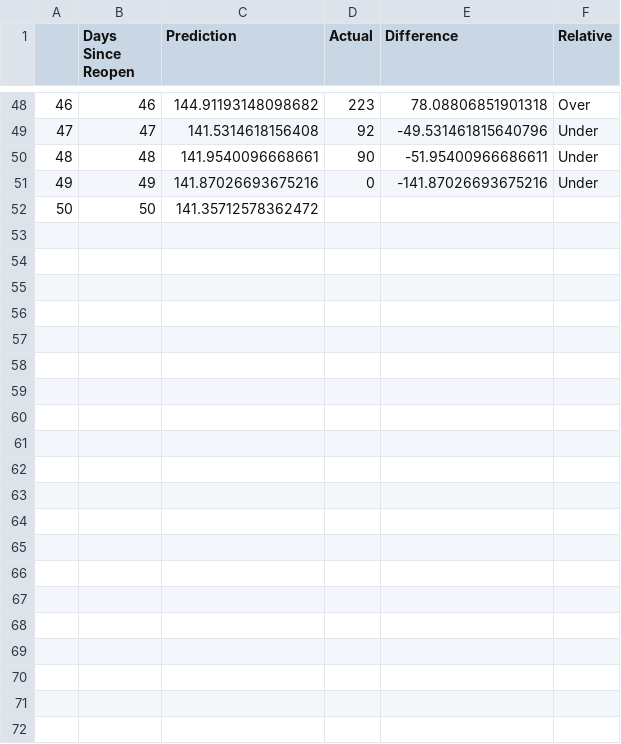
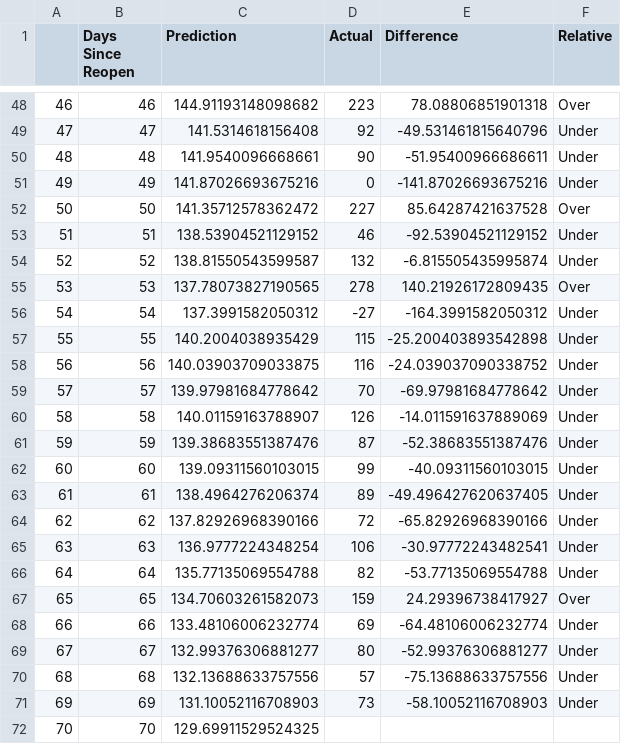
Before and after one commit to zhoukev/DEcovid, a CSV file: dePredictions.csv, drawn as a sheet; only a part is shown, gaps mark what is left out.

```diff
--- a/dePredictions.csv
+++ b/dePredictions.csv
@@ -51,2 +51,22 @@
 49,49,141.87026693675216,0,-141.87026693675216,Under
-50,50,141.35712578362472,,,
+50,50,141.35712578362472,227,85.64287421637528,Over
+51,51,138.53904521129152,46,-92.53904521129152,Under
+52,52,138.81550543599587,132,-6.815505435995874,Under
+53,53,137.78073827190565,278,140.21926172809435,Over
+54,54,137.3991582050312,-27,-164.3991582050312,Under
+55,55,140.2004038935429,115,-25.200403893542898,Under
+56,56,140.03903709033875,116,-24.039037090338752,Under
+57,57,139.97981684778642,70,-69.97981684778642,Under
+58,58,140.01159163788907,126,-14.011591637889069,Under
+59,59,139.38683551387476,87,-52.38683551387476,Under
+60,60,139.09311560103015,99,-40.09311560103015,Under
+61,61,138.4964276206374,89,-49.496427620637405,Under
+62,62,137.82926968390166,72,-65.82926968390166,Under
+63,63,136.9777224348254,106,-30.97772243482541,Under
+64,64,135.77135069554788,82,-53.77135069554788,Under
+65,65,134.70603261582073,159,24.29396738417927,Over
+66,66,133.48106006232774,69,-64.48106006232774,Under
+67,67,132.99376306881277,80,-52.99376306881277,Under
+68,68,132.13688633757556,57,-75.13688633757556,Under
+69,69,131.10052116708903,73,-58.10052116708903,Under
+70,70,129.69911529524325,,,
```
Also changed, not shown: nyPredictions.csv.
